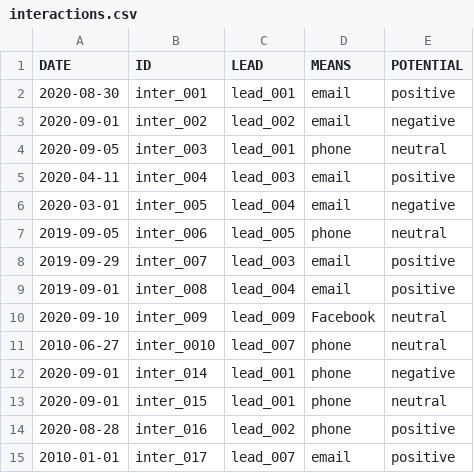
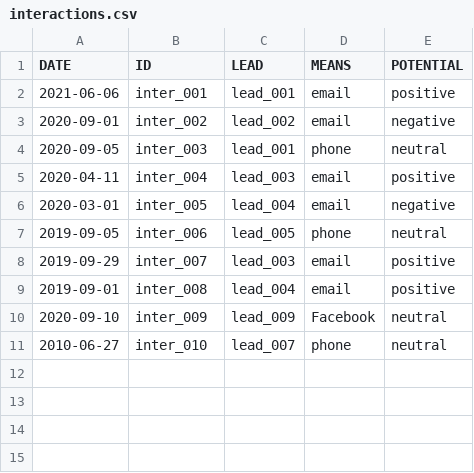
Before and after one commit to nilvng/P1_CRM, a CSV file: interactions.csv, drawn as a sheet.

```diff
--- a/interactions.csv
+++ b/interactions.csv
@@ -1,3 +1,3 @@
 DATE,ID,LEAD,MEANS,POTENTIAL
-2020-08-30,inter_001,lead_001,email,positive
+2021-06-06,inter_001,lead_001,email,positive
 2020-09-01,inter_002,lead_002,email,negative
@@ -10,6 +10,2 @@ DATE,ID,LEAD,MEANS,POTENTIAL
 2020-09-10,inter_009,lead_009,Facebook,neutral
-2010-06-27,inter_0010,lead_007,phone,neutral
-2020-09-01,inter_014,lead_001,phone,negative
-2020-09-01,inter_015,lead_001,phone,neutral
-2020-08-28,inter_016,lead_002,phone,positive
-2010-01-01,inter_017,lead_007,email,positive
+2010-06-27,inter_010,lead_007,phone,neutral
```
Also changed, not shown: leads.csv, 11 other files.
